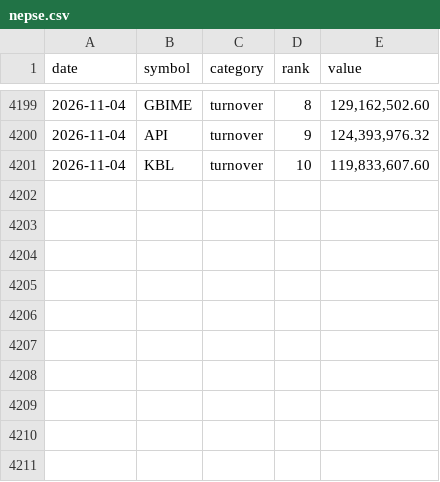
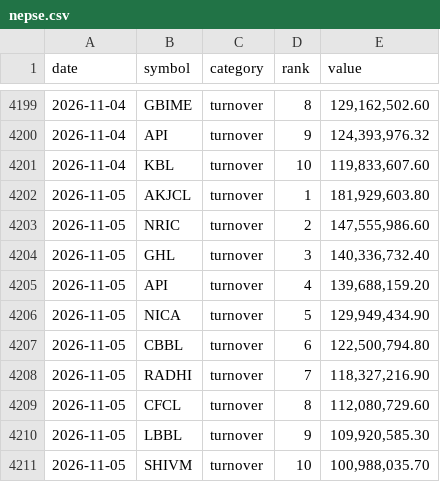
Before and after one commit to pralavkarki88-collab/nepse-scraper, a CSV file: nepse.csv, drawn as a sheet; only a part is shown, gaps mark what is left out.

```diff
--- a/nepse.csv
+++ b/nepse.csv
@@ -4201 +4201,11 @@ date,symbol,category,rank,value
 2026-11-04,KBL,turnover,10,"119,833,607.60"
+2026-11-05,AKJCL,turnover,1,"181,929,603.80"
+2026-11-05,NRIC,turnover,2,"147,555,986.60"
+2026-11-05,GHL,turnover,3,"140,336,732.40"
+2026-11-05,API,turnover,4,"139,688,159.20"
+2026-11-05,NICA,turnover,5,"129,949,434.90"
+2026-11-05,CBBL,turnover,6,"122,500,794.80"
+2026-11-05,RADHI,turnover,7,"118,327,216.90"
+2026-11-05,CFCL,turnover,8,"112,080,729.60"
+2026-11-05,LBBL,turnover,9,"109,920,585.30"
+2026-11-05,SHIVM,turnover,10,"100,988,035.70"
```
Also changed, not shown: 1 other file.
